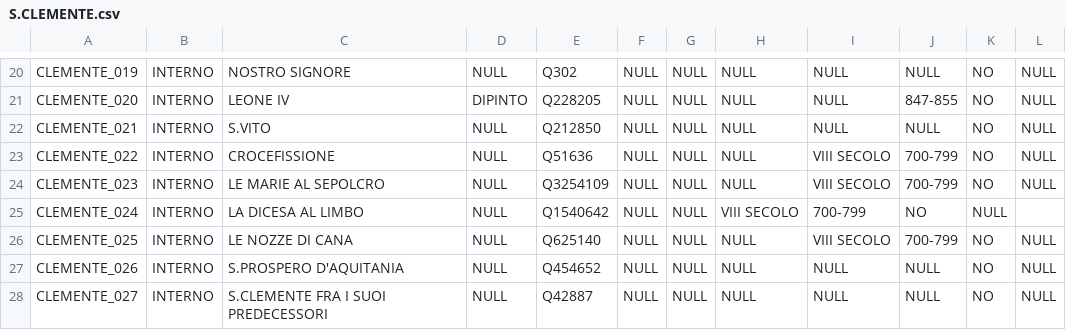
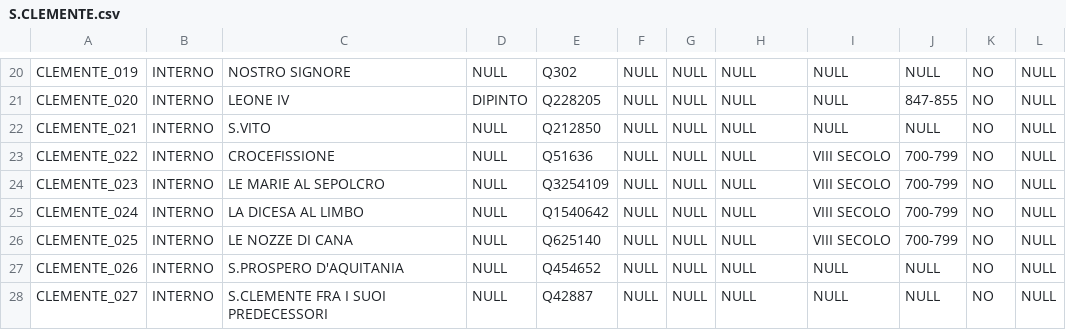
Before and after one commit to glptr-gh/Roma-Sotterranea, a CSV file: data/CSV/S.CLEMENTE.csv, drawn as a sheet; only a part is shown, gaps mark what is left out.

Commit message:
Fix NULL value in S.CLEMENTE.csv

```diff
--- a/data/CSV/S.CLEMENTE.csv
+++ b/data/CSV/S.CLEMENTE.csv
@@ -24,3 +24,3 @@ CLEMENTE_022,INTERNO,CROCEFISSIONE,NULL,Q51636,NULL,NULL,NULL,VIII SECOLO,700-79
 CLEMENTE_023,INTERNO,LE MARIE AL SEPOLCRO,NULL,Q3254109,NULL,NULL,NULL,VIII SECOLO,700-799,NO,NULL
-CLEMENTE_024,INTERNO,LA DICESA AL LIMBO,NULL,Q1540642,NULL,NULL,VIII SECOLO,700-799,NO,NULL
+CLEMENTE_024,INTERNO,LA DICESA AL LIMBO,NULL,Q1540642,NULL,NULL,NULL,VIII SECOLO,700-799,NO,NULL
 CLEMENTE_025,INTERNO,LE NOZZE DI CANA,NULL,Q625140,NULL,NULL,NULL,VIII SECOLO,700-799,NO,NULL
```
